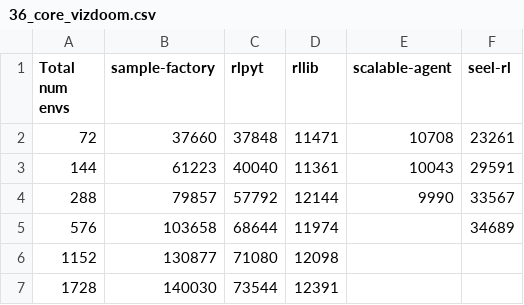
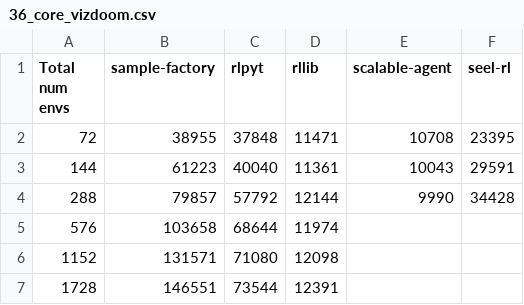
Before and after one commit to alex-petrenko/sample-factory, a CSV file: plots/throughput/36_core_vizdoom.csv, drawn as a sheet.

```diff
--- a/plots/throughput/36_core_vizdoom.csv
+++ b/plots/throughput/36_core_vizdoom.csv
@@ -1,7 +1,7 @@
 Total num envs, sample-factory, rlpyt, rllib, scalable-agent, seel-rl
-72,37660,37848,11471,10708,23261
+72,38955,37848,11471,10708,23395
 144,61223,40040,11361,10043,29591
-288,79857,57792,12144,9990,33567
-576,103658,68644,11974,,34689
-1152,130877,71080,12098,,
-1728,140030,73544,12391,,
+288,79857,57792,12144,9990,34428
+576,103658,68644,11974,,
+1152,131571,71080,12098,,
+1728,146551,73544,12391,,
```
Also changed, not shown: plots/throughput/36_core_atari.csv.
